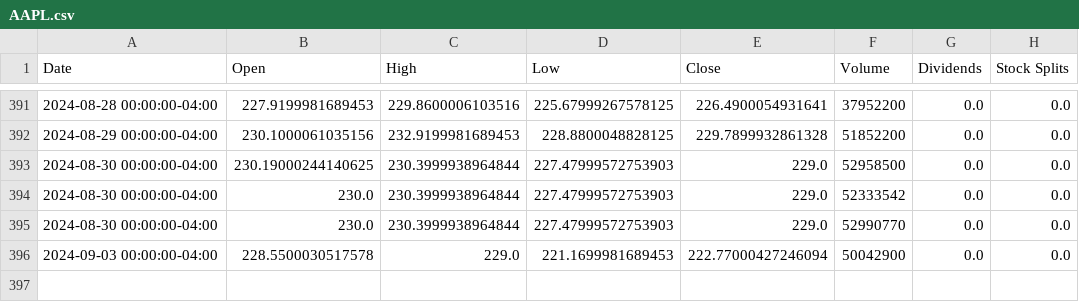
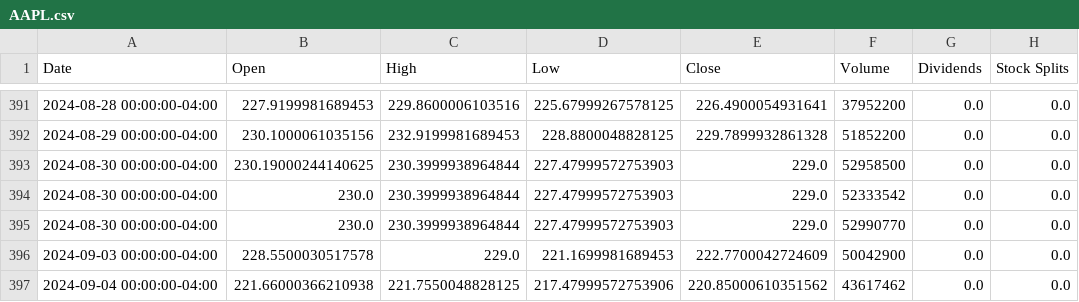
Before and after one commit to saisandeep97/StockForecastSentimentEndtoEnd, a CSV file: stock_data/AAPL.csv, drawn as a sheet; only a part is shown, gaps mark what is left out.

Commit message:
Update stock and news data

```diff
--- a/stock_data/AAPL.csv
+++ b/stock_data/AAPL.csv
@@ -395,2 +395,3 @@ Date,Open,High,Low,Close,Volume,Dividends,Stock Splits
 2024-08-30 00:00:00-04:00,230.0,230.3999938964844,227.47999572753903,229.0,52990770,0.0,0.0
-2024-09-03 00:00:00-04:00,228.5500030517578,229.0,221.1699981689453,222.77000427246094,50042900,0.0,0.0
+2024-09-03 00:00:00-04:00,228.5500030517578,229.0,221.1699981689453,222.7700042724609,50042900,0.0,0.0
+2024-09-04 00:00:00-04:00,221.66000366210938,221.7550048828125,217.47999572753906,220.85000610351562,43617462,0.0,0.0
```
Also changed, not shown: stock_data/AMZN.csv, stock_data/GOOGL.csv, 2 other files.
